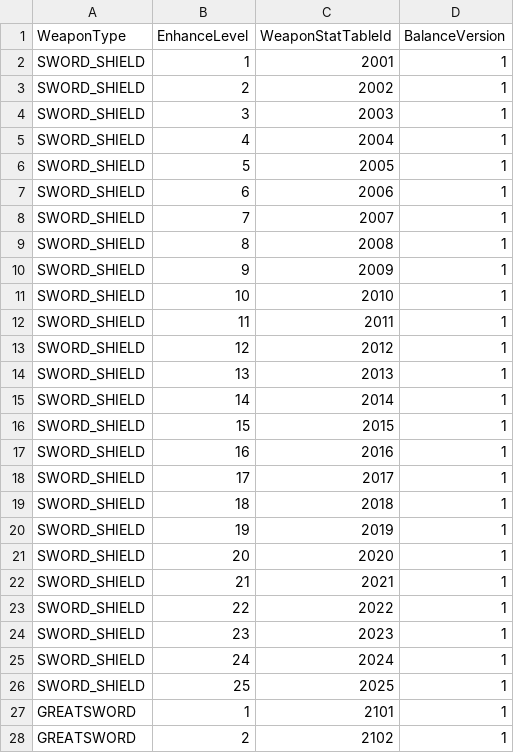
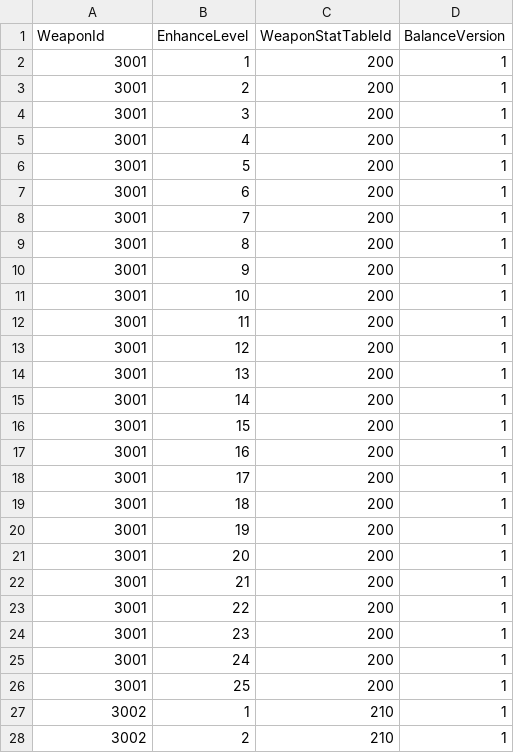
Before and after one commit to pshpjr/portpolio, a CSV file: docs/proposal/ingame/data/weapon_level_stat_link_table.csv, drawn as a sheet; only a part is shown; the diff covers the shown part only.

```diff
--- a/docs/proposal/ingame/data/weapon_level_stat_link_table.csv
+++ b/docs/proposal/ingame/data/weapon_level_stat_link_table.csv
@@ -1,28 +1,28 @@
-WeaponType,EnhanceLevel,WeaponStatTableId,BalanceVersion
-SWORD_SHIELD,1,2001,1
-SWORD_SHIELD,2,2002,1
-SWORD_SHIELD,3,2003,1
-SWORD_SHIELD,4,2004,1
-SWORD_SHIELD,5,2005,1
-SWORD_SHIELD,6,2006,1
-SWORD_SHIELD,7,2007,1
-SWORD_SHIELD,8,2008,1
-SWORD_SHIELD,9,2009,1
-SWORD_SHIELD,10,2010,1
-SWORD_SHIELD,11,2011,1
-SWORD_SHIELD,12,2012,1
-SWORD_SHIELD,13,2013,1
-SWORD_SHIELD,14,2014,1
-SWORD_SHIELD,15,2015,1
-SWORD_SHIELD,16,2016,1
-SWORD_SHIELD,17,2017,1
-SWORD_SHIELD,18,2018,1
-SWORD_SHIELD,19,2019,1
-SWORD_SHIELD,20,2020,1
-SWORD_SHIELD,21,2021,1
-SWORD_SHIELD,22,2022,1
-SWORD_SHIELD,23,2023,1
-SWORD_SHIELD,24,2024,1
-SWORD_SHIELD,25,2025,1
-GREATSWORD,1,2101,1
-GREATSWORD,2,2102,1
+WeaponId,EnhanceLevel,WeaponStatTableId,BalanceVersion
+3001,1,200,1
+3001,2,200,1
+3001,3,200,1
+3001,4,200,1
+3001,5,200,1
+3001,6,200,1
+3001,7,200,1
+3001,8,200,1
+3001,9,200,1
+3001,10,200,1
+3001,11,200,1
+3001,12,200,1
+3001,13,200,1
+3001,14,200,1
+3001,15,200,1
+3001,16,200,1
+3001,17,200,1
+3001,18,200,1
+3001,19,200,1
+3001,20,200,1
+3001,21,200,1
+3001,22,200,1
+3001,23,200,1
+3001,24,200,1
+3001,25,200,1
+3002,1,210,1
+3002,2,210,1
```
Also changed, not shown: 96 edited cells elsewhere in this file, docs/proposal/ingame/data/weapon_stat_table.csv, docs/proposal/ingame/data/weapon_table.csv, 2 other files.
